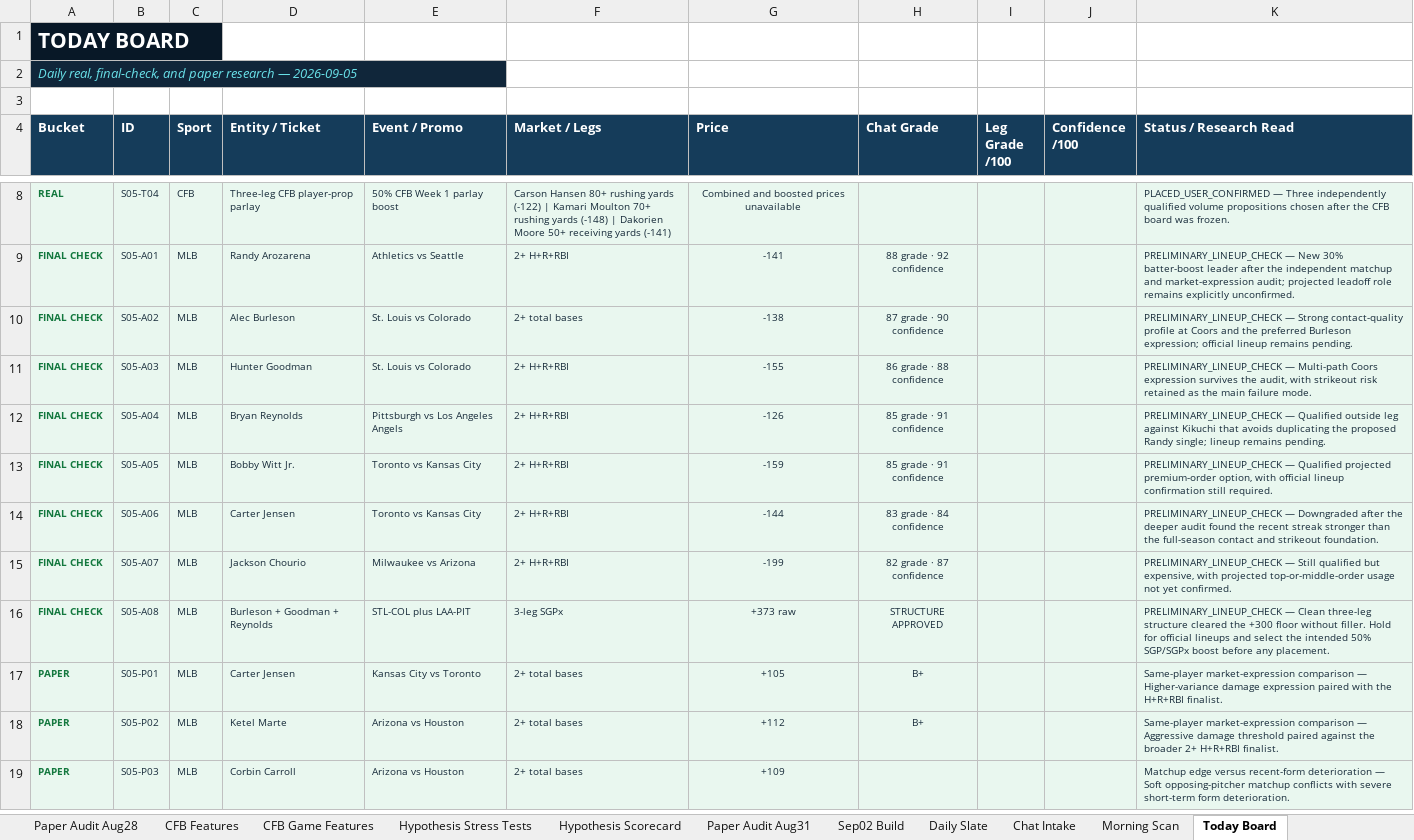
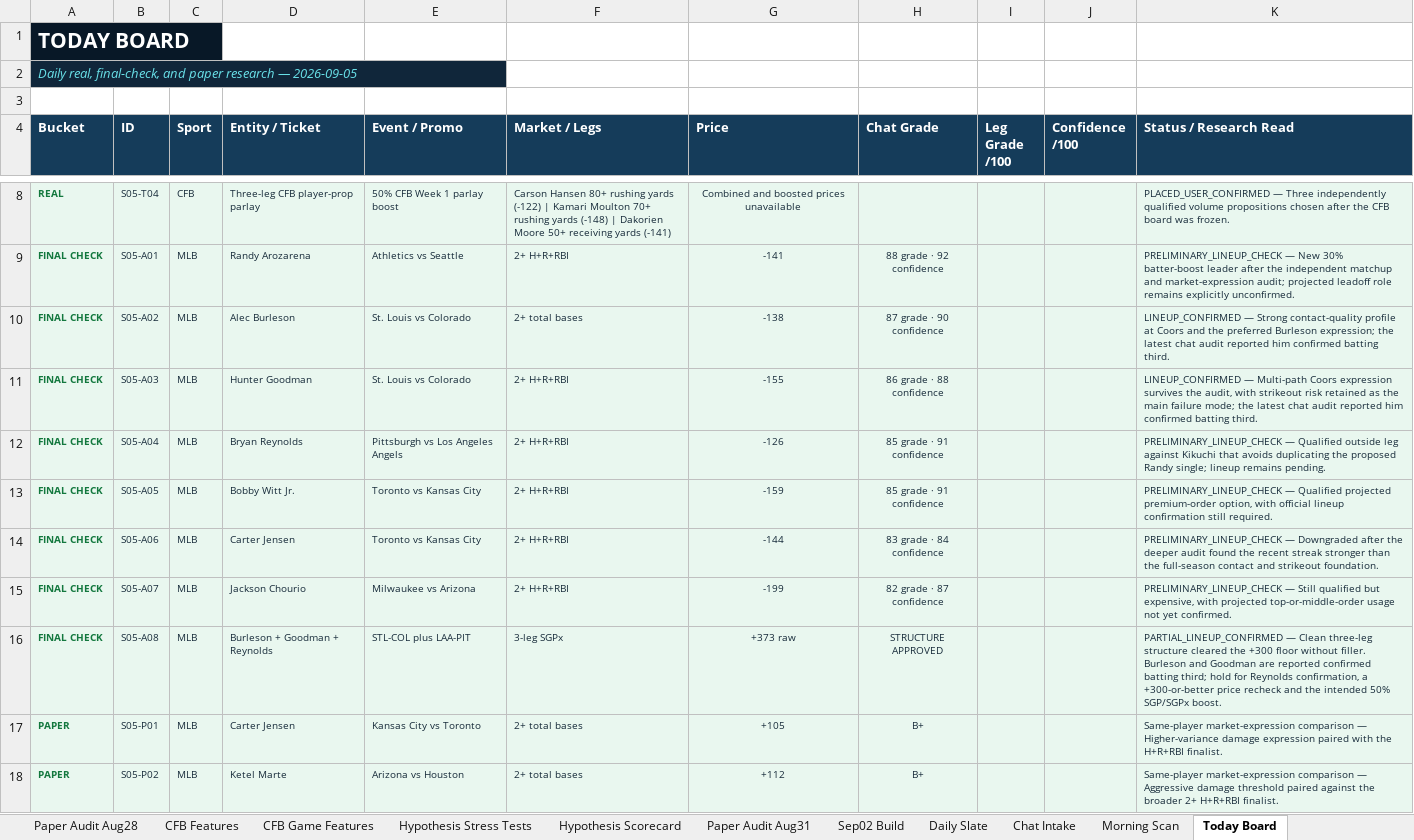
Before and after one commit to KevinKato27/SportsBetting, an Excel workbook: data/imports/sports_betting_backtest_tracker_v0_45.xlsx, sheet Today Board, drawn as a sheet; only a part is shown, gaps mark what is left out; the shorter side is filled out with more unchanged rows; values as stored, in another font and other column widths than the file's, no borders; the diff names each change by its address in the sheet, - before the commit and + after, or states it on an @@ line.

Commit message:
data: advance MLB lineup checks

```diff
--- a/data/imports/sports_betting_backtest_tracker_v0_45.xlsx (sheet Today Board)
+++ b/data/imports/sports_betting_backtest_tracker_v0_45.xlsx (sheet Today Board)
-K10 (Status / Research Read): PRELIMINARY_LINEUP_CHECK — Strong contact-quality profile at Coors and the preferred Burleson expression; official lineup remains pending.
+K10 (Status / Research Read): LINEUP_CONFIRMED — Strong contact-quality profile at Coors and the preferred Burleson expression; the latest chat audit reported him confirmed batting third.
-K11 (Status / Research Read): PRELIMINARY_LINEUP_CHECK — Multi-path Coors expression survives the audit, with strikeout risk retained as the main failure mode.
+K11 (Status / Research Read): LINEUP_CONFIRMED — Multi-path Coors expression survives the audit, with strikeout risk retained as the main failure mode; the latest chat audit reported him confirmed batting third.
-K16 (Status / Research Read): PRELIMINARY_LINEUP_CHECK — Clean three-leg structure cleared the +300 floor without filler. Hold for official lineups and select the intended 50% SGP/SGPx boost before any placement.
+K16 (Status / Research Read): PARTIAL_LINEUP_CONFIRMED — Clean three-leg structure cleared the +300 floor without filler. Burleson and Goodman are reported confirmed batting third; hold for Reynolds confirmation, a +300-or-better price recheck and the intended 50% SGP/SGPx boost.
```
Also changed, not shown: sheet Daily Slate, 2 other files.
